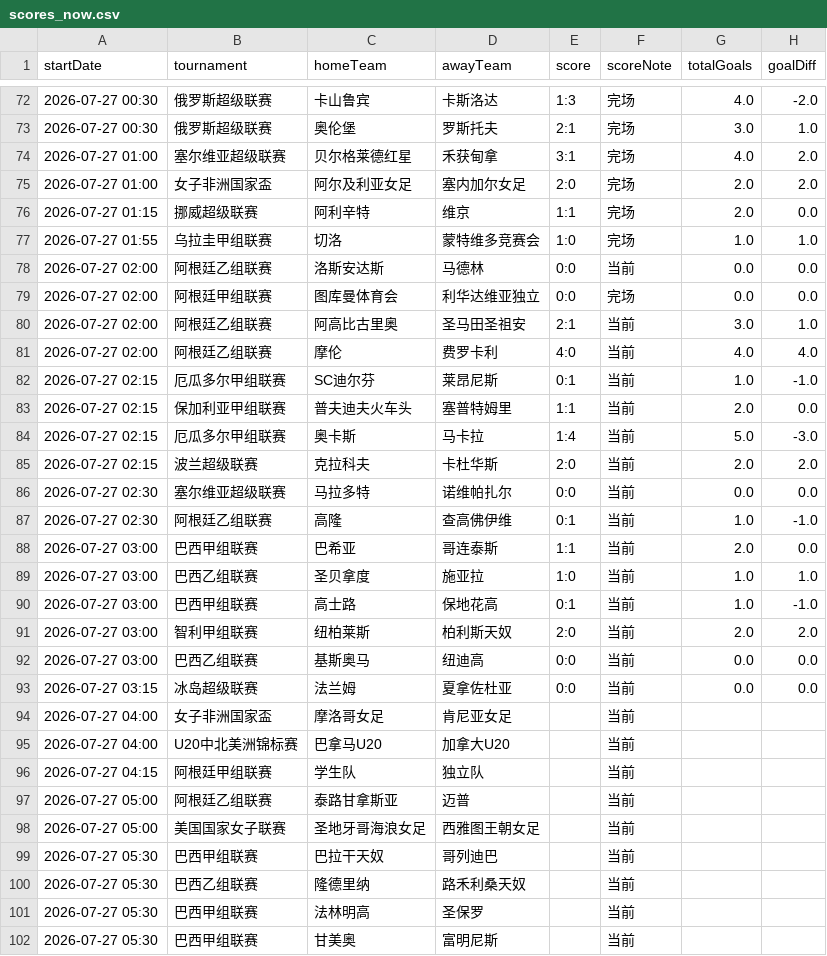
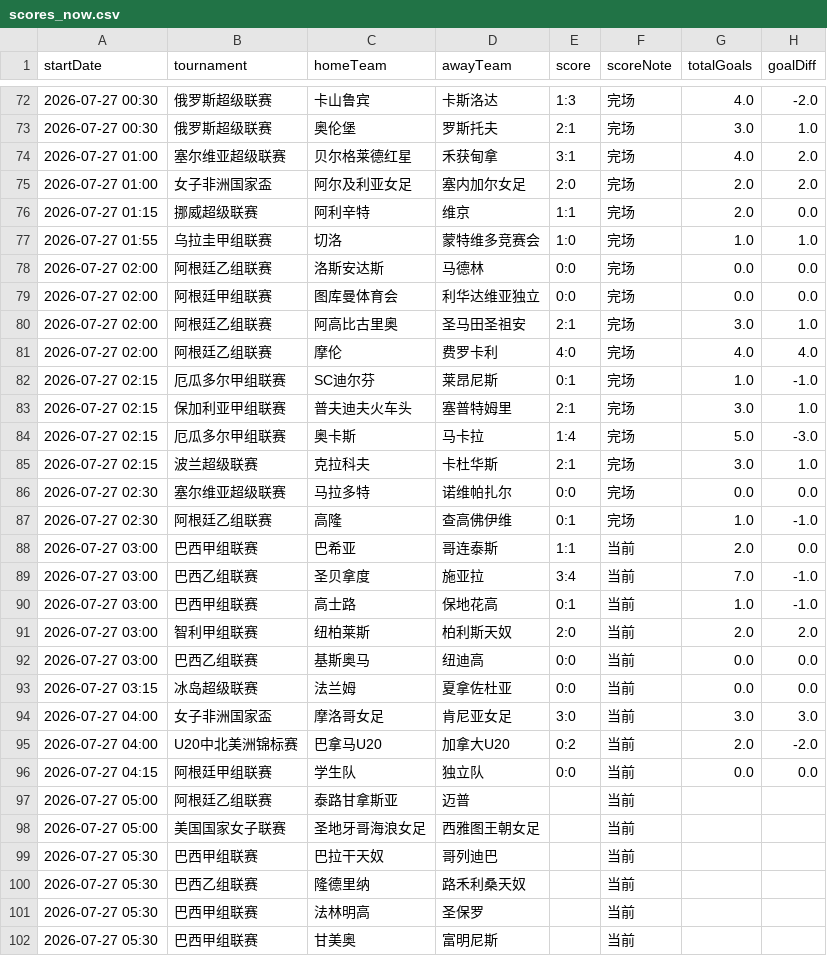
Before and after one commit to 52483588/goal_football_app, a CSV file: scores_now.csv, drawn as a sheet; only a part is shown, gaps mark what is left out.

Commit message:
综合备份 20260727_045711：XML归档、分析、livescore [skip ci]

```diff
--- a/scores_now.csv
+++ b/scores_now.csv
@@ -77,14 +77,14 @@
 2026-07-27 01:55,乌拉圭甲组联赛,切洛,蒙特维多竞赛会,1:0,完场,1.0,1.0
-2026-07-27 02:00,阿根廷乙组联赛,洛斯安达斯,马德林,0:0,当前,0.0,0.0
+2026-07-27 02:00,阿根廷乙组联赛,洛斯安达斯,马德林,0:0,完场,0.0,0.0
 2026-07-27 02:00,阿根廷甲组联赛,图库曼体育会,利华达维亚独立,0:0,完场,0.0,0.0
-2026-07-27 02:00,阿根廷乙组联赛,阿高比古里奥,圣马田圣祖安,2:1,当前,3.0,1.0
-2026-07-27 02:00,阿根廷乙组联赛,摩伦,费罗卡利,4:0,当前,4.0,4.0
-2026-07-27 02:15,厄瓜多尔甲组联赛,SC迪尔芬,莱昂尼斯,0:1,当前,1.0,-1.0
-2026-07-27 02:15,保加利亚甲组联赛,普夫迪夫火车头,塞普特姆里,1:1,当前,2.0,0.0
-2026-07-27 02:15,厄瓜多尔甲组联赛,奥卡斯,马卡拉,1:4,当前,5.0,-3.0
-2026-07-27 02:15,波兰超级联赛,克拉科夫,卡杜华斯,2:0,当前,2.0,2.0
-2026-07-27 02:30,塞尔维亚超级联赛,马拉多特,诺维帕扎尔,0:0,当前,0.0,0.0
-2026-07-27 02:30,阿根廷乙组联赛,高隆,查高佛伊维,0:1,当前,1.0,-1.0
+2026-07-27 02:00,阿根廷乙组联赛,阿高比古里奥,圣马田圣祖安,2:1,完场,3.0,1.0
+2026-07-27 02:00,阿根廷乙组联赛,摩伦,费罗卡利,4:0,完场,4.0,4.0
+2026-07-27 02:15,厄瓜多尔甲组联赛,SC迪尔芬,莱昂尼斯,0:1,完场,1.0,-1.0
+2026-07-27 02:15,保加利亚甲组联赛,普夫迪夫火车头,塞普特姆里,2:1,完场,3.0,1.0
+2026-07-27 02:15,厄瓜多尔甲组联赛,奥卡斯,马卡拉,1:4,完场,5.0,-3.0
+2026-07-27 02:15,波兰超级联赛,克拉科夫,卡杜华斯,2:1,完场,3.0,1.0
+2026-07-27 02:30,塞尔维亚超级联赛,马拉多特,诺维帕扎尔,0:0,完场,0.0,0.0
+2026-07-27 02:30,阿根廷乙组联赛,高隆,查高佛伊维,0:1,完场,1.0,-1.0
 2026-07-27 03:00,巴西甲组联赛,巴希亚,哥连泰斯,1:1,当前,2.0,0.0
-2026-07-27 03:00,巴西乙组联赛,圣贝拿度,施亚拉,1:0,当前,1.0,1.0
+2026-07-27 03:00,巴西乙组联赛,圣贝拿度,施亚拉,3:4,当前,7.0,-1.0
 2026-07-27 03:00,巴西甲组联赛,高士路,保地花高,0:1,当前,1.0,-1.0
@@ -93,5 +93,5 @@
 2026-07-27 03:15,冰岛超级联赛,法兰姆,夏拿佐杜亚,0:0,当前,0.0,0.0
-2026-07-27 04:00,女子非洲国家盃,摩洛哥女足,肯尼亚女足,,当前,,
-2026-07-27 04:00,U20中北美洲锦标赛,巴拿马U20,加拿大U20,,当前,,
-2026-07-27 04:15,阿根廷甲组联赛,学生队,独立队,,当前,,
+2026-07-27 04:00,女子非洲国家盃,摩洛哥女足,肯尼亚女足,3:0,当前,3.0,3.0
+2026-07-27 04:00,U20中北美洲锦标赛,巴拿马U20,加拿大U20,0:2,当前,2.0,-2.0
+2026-07-27 04:15,阿根廷甲组联赛,学生队,独立队,0:0,当前,0.0,0.0
 2026-07-27 05:00,阿根廷乙组联赛,泰路甘拿斯亚,迈普,,当前,,
```
